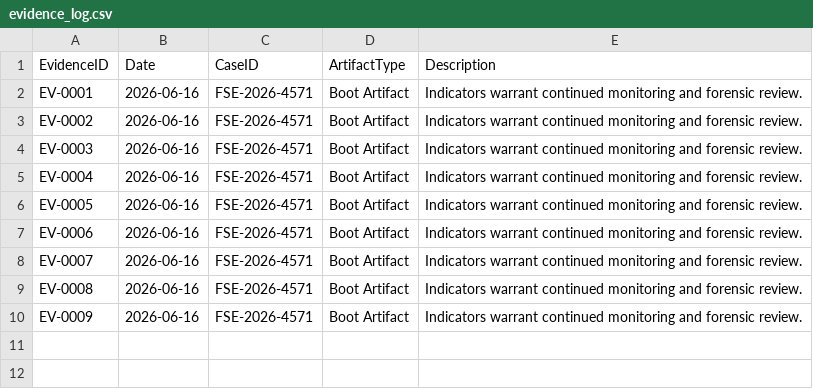
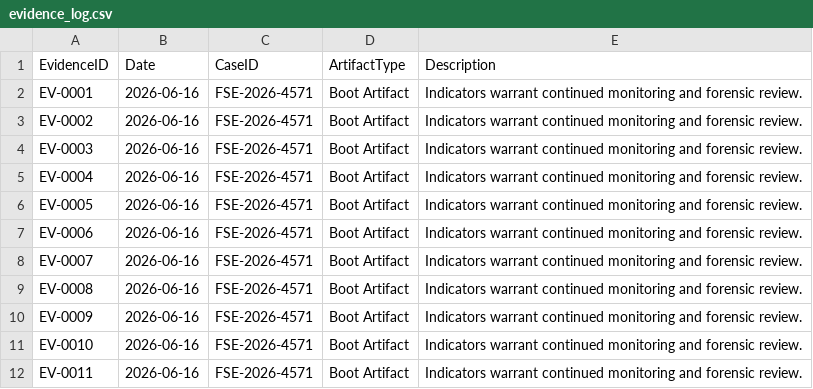
Before and after one commit to DRA3V50/BioDefense-Intelligence-Division, a CSV file: evidence/evidence_log.csv, drawn as a sheet; the diff names each change by its address in the sheet, - before the commit and + after, or states it on an @@ line.

```diff
--- a/evidence/evidence_log.csv
+++ b/evidence/evidence_log.csv
+row 11: EV-0010 | 2026-06-16 | FSE-2026-4571 | Boot Artifact | Indicators warrant continued monitoring and forensic review.
+row 12: EV-0011 | 2026-06-16 | FSE-2026-4571 | Boot Artifact | Indicators warrant continued monitoring and forensic review.
```
Also changed, not shown: 6 other files.
